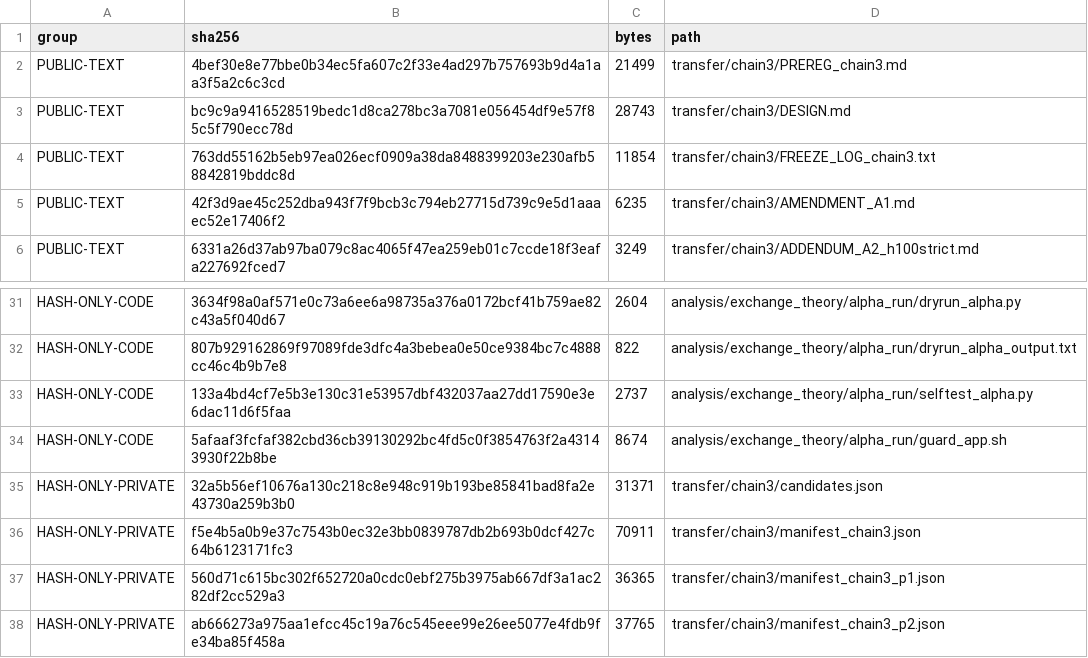
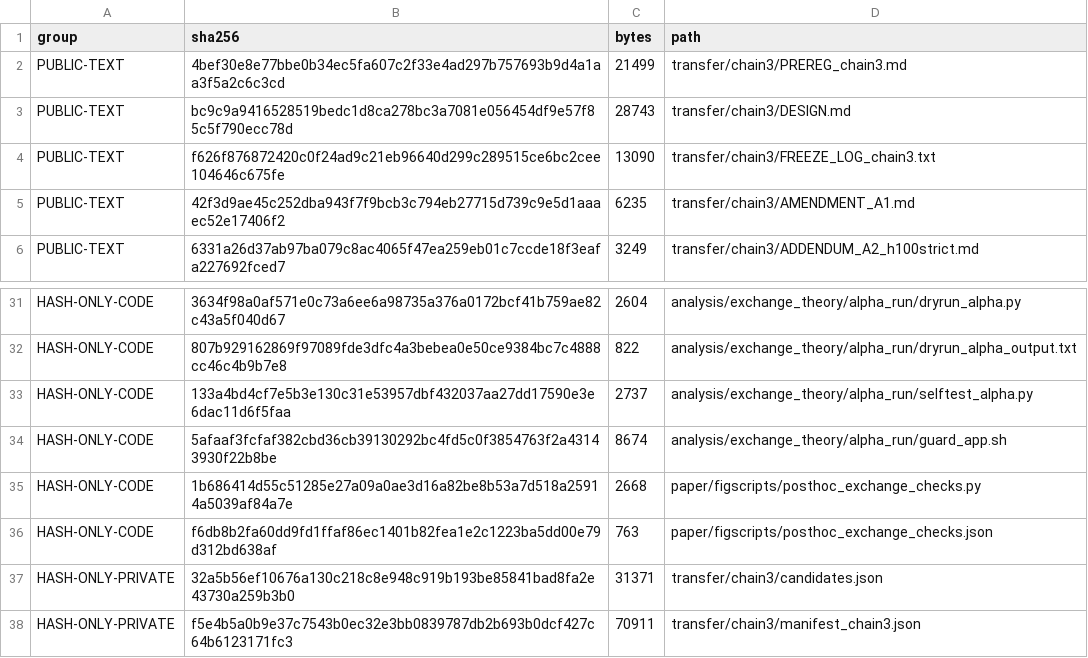
Before and after one commit to yidu0924/e1-prereg, a TSV file: FILE_LIST.tsv, drawn as a sheet; only a part is shown, gaps mark what is left out; the shorter side is filled out with more unchanged rows.

```diff
--- a/FILE_LIST.tsv
+++ b/FILE_LIST.tsv
@@ -3,3 +3,3 @@ PUBLIC-TEXT	4bef30e8e77bbe0b34ec5fa607c2f33e4ad297b757693b9d4a1aa3f5a2c6c3cd	214
 PUBLIC-TEXT	bc9c9a9416528519bedc1d8ca278bc3a7081e056454df9e57f85c5f790ecc78d	28743	transfer/chain3/DESIGN.md
-PUBLIC-TEXT	763dd55162b5eb97ea026ecf0909a38da8488399203e230afb58842819bddc8d	11854	transfer/chain3/FREEZE_LOG_chain3.txt
+PUBLIC-TEXT	f626f876872420c0f24ad9c21eb96640d299c289515ce6bc2cee104646c675fe	13090	transfer/chain3/FREEZE_LOG_chain3.txt
 PUBLIC-TEXT	42f3d9ae45c252dba943f7f9bcb3c794eb27715d739c9e5d1aaaec52e17406f2	6235	transfer/chain3/AMENDMENT_A1.md
@@ -34,2 +34,4 @@ HASH-ONLY-CODE	133a4bd4cf7e5b3e130c31e53957dbf432037aa27dd17590e3e6dac11d6f5faa
 HASH-ONLY-CODE	5afaaf3fcfaf382cbd36cb39130292bc4fd5c0f3854763f2a43143930f22b8be	8674	analysis/exchange_theory/alpha_run/guard_app.sh
+HASH-ONLY-CODE	1b686414d55c51285e27a09a0ae3d16a82be8b53a7d518a25914a5039af84a7e	2668	paper/figscripts/posthoc_exchange_checks.py
+HASH-ONLY-CODE	f6db8b2fa60dd9fd1ffaf86ec1401b82fea1e2c1223ba5dd00e79d312bd638af	763	paper/figscripts/posthoc_exchange_checks.json
 HASH-ONLY-PRIVATE	32a5b56ef10676a130c218c8e948c919b193be85841bad8fa2e43730a259b3b0	31371	transfer/chain3/candidates.json
```
Also changed, not shown: 2 other files.
